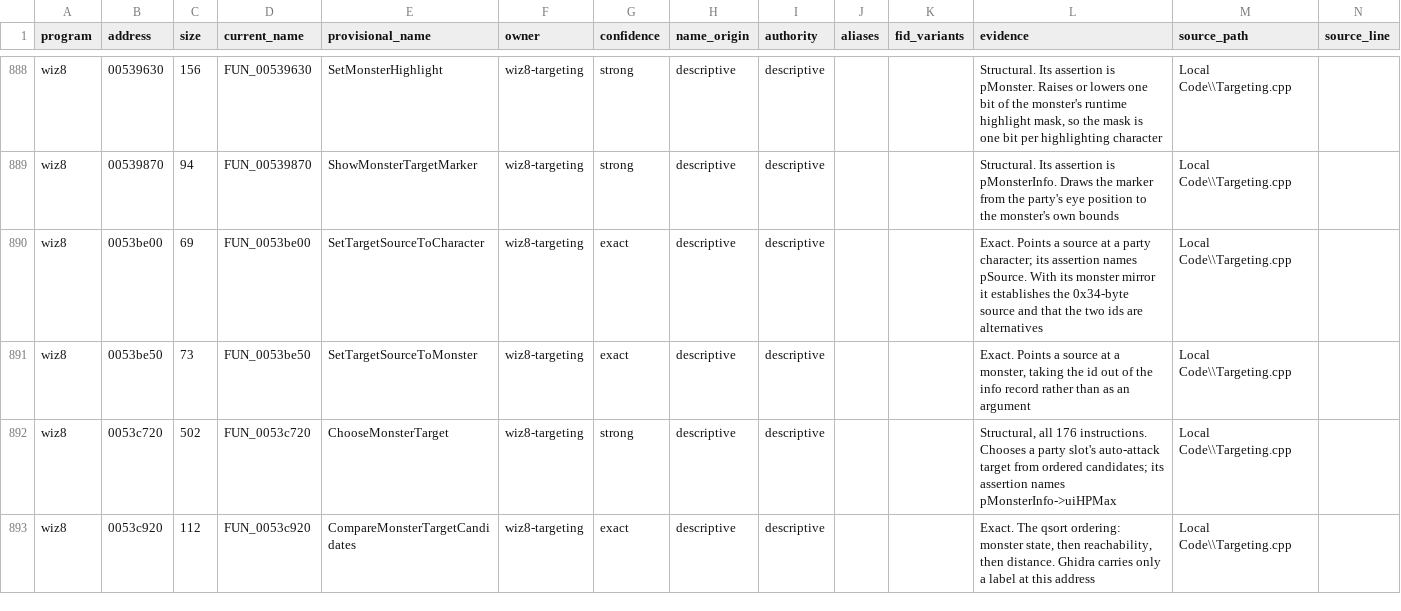
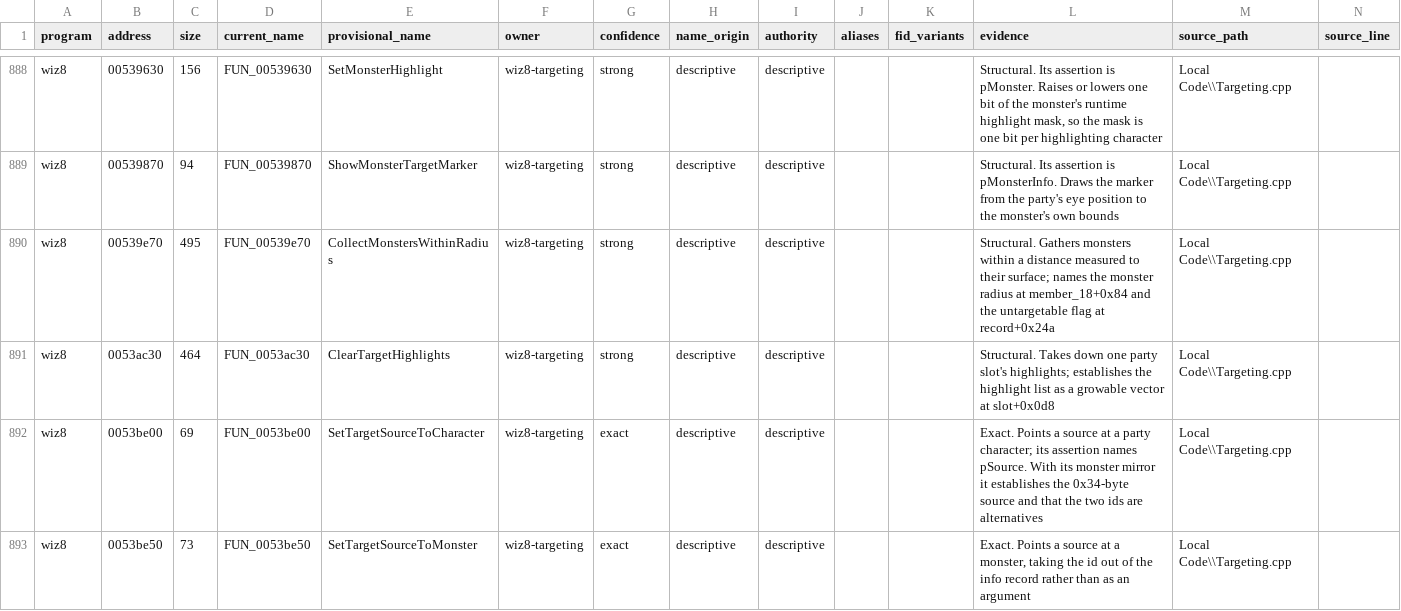
Before and after one commit to agluszak/wizardry-8-decomp, a CSV file: evidence/reviewed/wiz8/functions.csv, drawn as a sheet; only a part is shown, gaps mark what is left out; the shorter side is filled out with more unchanged rows; rows hold the shown columns only; the diff names each change by its address in the sheet, - before the commit and + after, or states it on an @@ line.

```diff
--- a/evidence/reviewed/wiz8/functions.csv
+++ b/evidence/reviewed/wiz8/functions.csv
+row 890: wiz8 | 00539e70 | 495 | FUN_00539e70 | CollectMonstersWithinRadius | wiz8-targeting | strong | descriptive | descriptive |  |  | Structural. Gathers monsters within a distance measured to their surface; names the monster radius at member_18+0x84 and the untargetable flag at record+0x24a | Local Code\\Targeting.cpp
+row 891: wiz8 | 0053ac30 | 464 | FUN_0053ac30 | ClearTargetHighlights | wiz8-targeting | strong | descriptive | descriptive |  |  | Structural. Takes down one party slot's highlights; establishes the highlight list as a growable vector at slot+0x0d8 | Local Code\\Targeting.cpp
```
Also changed, not shown: config/reccmp/wiz8-gameplay-boundaries.csv, 3 other files.
